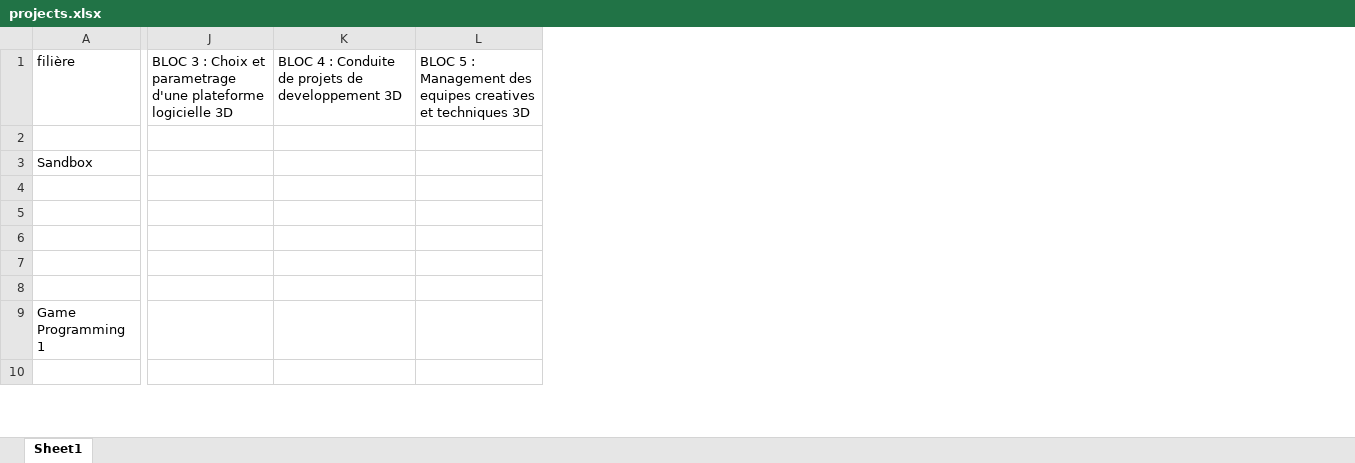
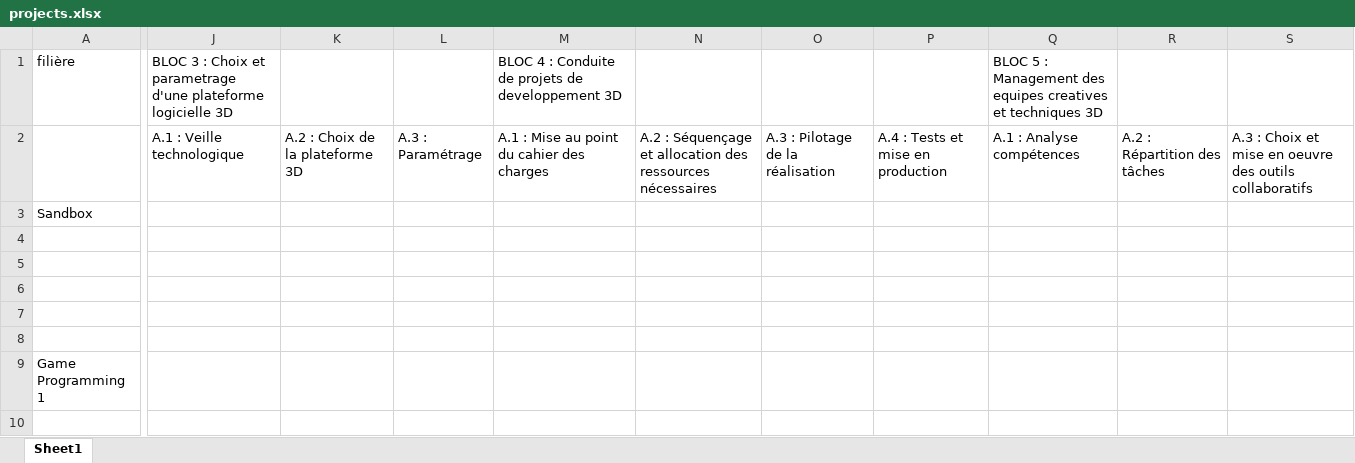
Before and after one commit to SJarod/SJarod.github.io, an Excel workbook: data/projects.xlsx, sheet Sheet1, drawn as a sheet; only a part is shown, gaps mark what is left out; values as stored, in another font and other column widths than the file's, no borders; removed rows and columns are numbered as before the commit, all else as after; the diff covers the shown part only; the diff names each change by its address in the sheet, - before the commit and + after, or states it on an @@ line.

Commit message:
udated

```diff
--- a/data/projects.xlsx (sheet Sheet1)
+++ b/data/projects.xlsx (sheet Sheet1)
-column J, row 1: BLOC 3 : Choix et parametrage d'une plateforme logicielle 3D
-column K, row 1: BLOC 4 : Conduite de projets de developpement 3D
-column L, row 1: BLOC 5 : Management des equipes creatives et techniques 3D
+column J, rows 1-2: BLOC 3 : Choix et parametrage d'une plateforme logicielle 3D | A.1 : Veille technologique
+column K, row 2: A.2 : Choix de la plateforme 3D
+column L, row 2: A.3 : Paramétrage
+column M, rows 1-2: BLOC 4 : Conduite de projets de developpement 3D | A.1 : Mise au point du cahier des charges
+column N, row 2: A.2 : Séquençage et allocation des ressources nécessaires
+column O, row 2: A.3 : Pilotage de la réalisation
+column P, row 2: A.4 : Tests et mise en production
+column Q, rows 1-2: BLOC 5 : Management des equipes creatives et techniques 3D | A.1 : Analyse compétences
+column R, row 2: A.2 : Répartition des tâches
+column S, row 2: A.3 : Choix et mise en oeuvre des outils collaboratifs
```
Also changed, not shown: 5 added rows, 3 added columns and 5 edited cells elsewhere in this sheet.
